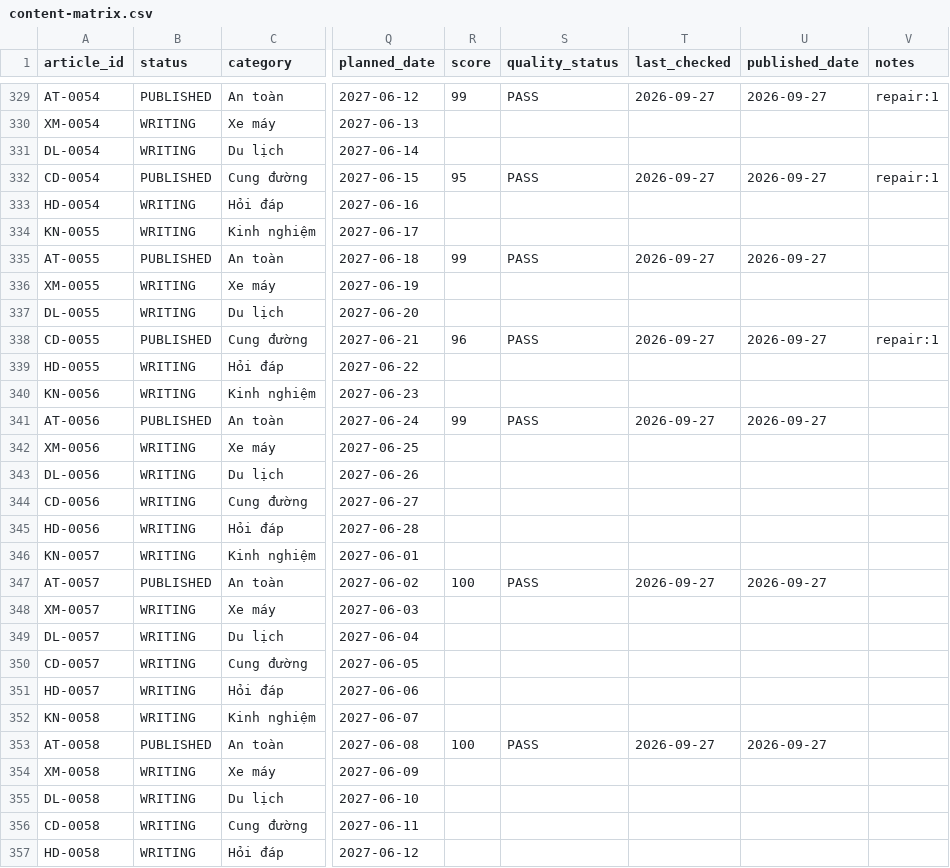
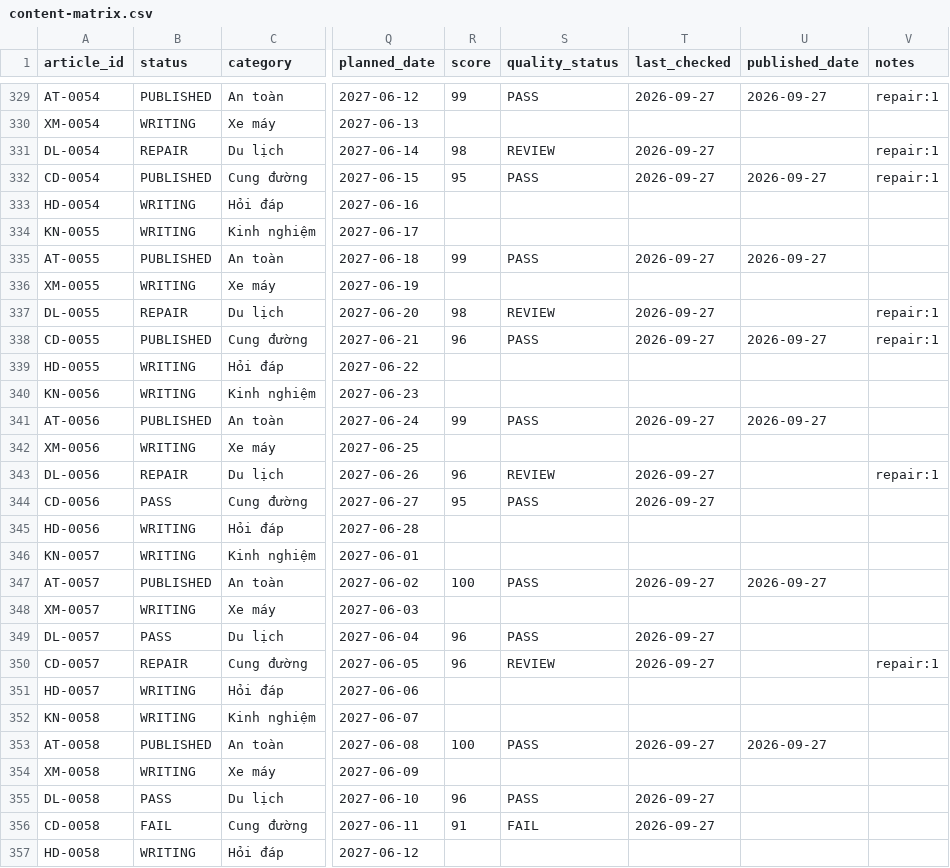
Before and after one commit to thuexemayhanoi/shop, a CSV file: data/content-matrix.csv, drawn as a sheet; only a part is shown, gaps mark what is left out; the diff names each change by its address in the sheet, - before the commit and + after, or states it on an @@ line.

```diff
--- a/data/content-matrix.csv
+++ b/data/content-matrix.csv
-B331 (status): WRITING
+B331 (status): REPAIR
-R331 (score): (empty)
+R331 (score): 98
-S331 (quality_status): (empty)
+S331 (quality_status): REVIEW
-T331 (last_checked): (empty)
+T331 (last_checked): 2026-09-27
-V331 (notes): (empty)
+V331 (notes): repair:1
-B337 (status): WRITING
+B337 (status): REPAIR
-R337 (score): (empty)
+R337 (score): 98
-S337 (quality_status): (empty)
+S337 (quality_status): REVIEW
-T337 (last_checked): (empty)
+T337 (last_checked): 2026-09-27
-V337 (notes): (empty)
+V337 (notes): repair:1
-B343 (status): WRITING
+B343 (status): REPAIR
-R343 (score): (empty)
+R343 (score): 96
-S343 (quality_status): (empty)
+S343 (quality_status): REVIEW
-T343:T344 (last_checked): (empty)
+T343:T344 (last_checked): 2026-09-27
-V343 (notes): (empty)
+V343 (notes): repair:1
-B344 (status): WRITING
+B344 (status): PASS
-R344 (score): (empty)
+R344 (score): 95
-S344 (quality_status): (empty)
+S344 (quality_status): PASS
-B349 (status): WRITING
+B349 (status): PASS
-R349:R350 (score): (empty)
+R349:R350 (score): 96
-S349 (quality_status): (empty)
+S349 (quality_status): PASS
-T349:T350 (last_checked): (empty)
+T349:T350 (last_checked): 2026-09-27
-B350 (status): WRITING
+B350 (status): REPAIR
-S350 (quality_status): (empty)
+S350 (quality_status): REVIEW
-V350 (notes): (empty)
+V350 (notes): repair:1
-B355 (status): WRITING
+B355 (status): PASS
-R355 (score): (empty)
+R355 (score): 96
-S355 (quality_status): (empty)
+S355 (quality_status): PASS
-T355:T356 (last_checked): (empty)
+T355:T356 (last_checked): 2026-09-27
-B356 (status): WRITING
+B356 (status): FAIL
-R356 (score): (empty)
+R356 (score): 91
-S356 (quality_status): (empty)
+S356 (quality_status): FAIL
```
Also changed, not shown: 4 other files.
